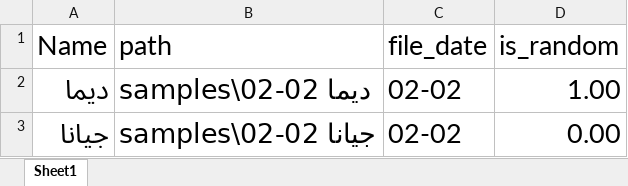
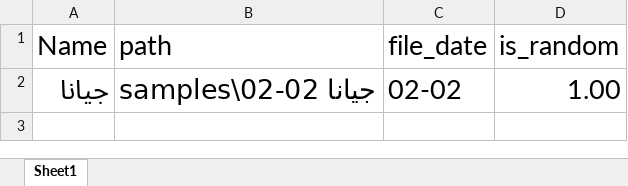
Before and after one commit to mohammadteeti/OPOST_AUTOMATION, an Excel workbook: paths.xlsx, sheet Sheet1, drawn as a sheet; values as stored, in another font and other column widths than the file's, no borders; removed rows and columns are numbered as before the commit, all else as after; the diff names each change by its address in the sheet, - before the commit and + after, or states it on an @@ line.

Commit message:
create a sample selector menu ,remove unncessary codes , The perfect fix of any chrome versions issue is to update chrome manually from browser settings

```diff
--- a/paths.xlsx (sheet Sheet1)
+++ b/paths.xlsx (sheet Sheet1)
-row 2: ديما | samples\ديما 02-02 | 02-02 | 1.00
-D2 (is_random): 0.00
+D2 (is_random): 1.00
```
Also changed, not shown: formulas that keep their value, 3 other files.
